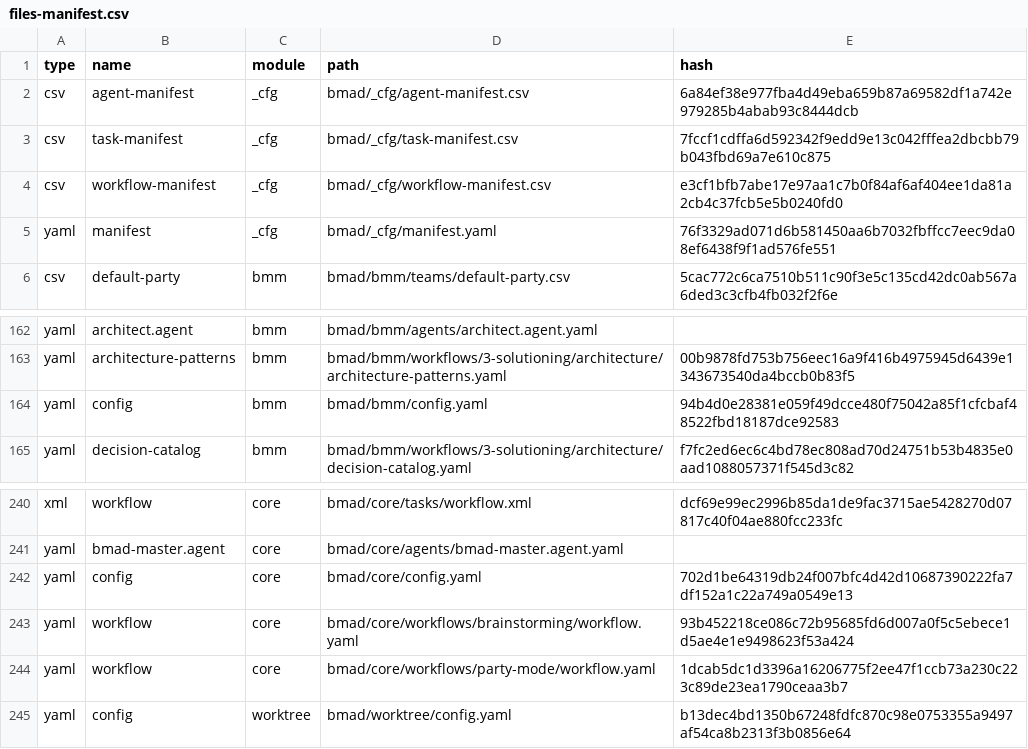
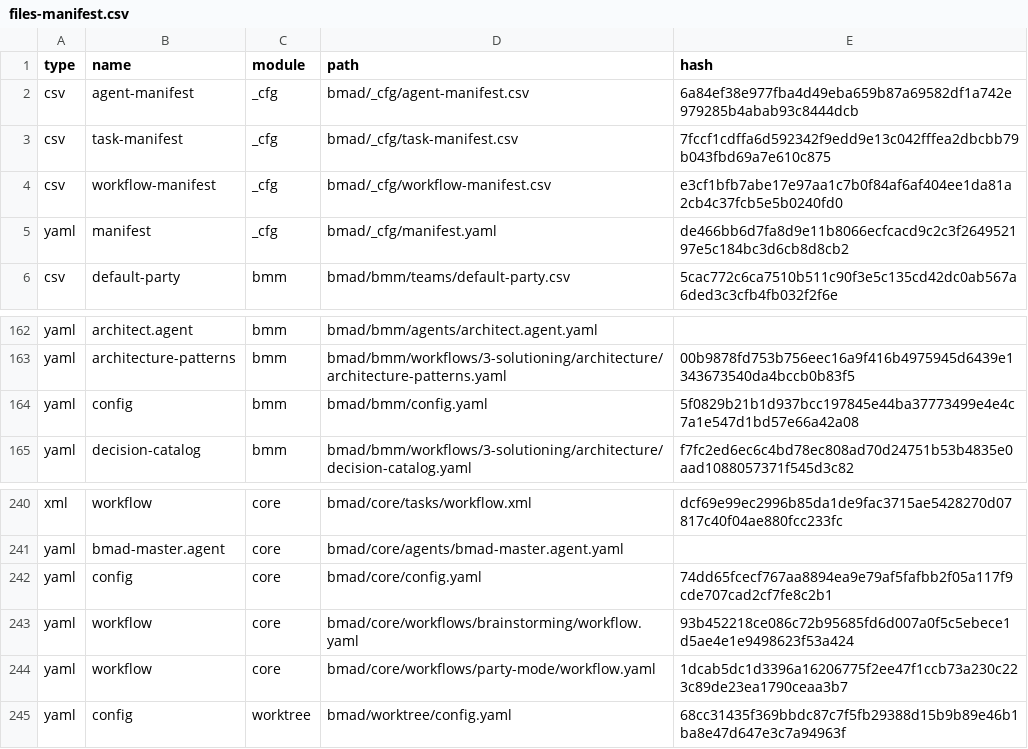
Before and after one commit to LucaDeLeo/temporalio-graphs, a CSV file: .bmad/_cfg/files-manifest.csv, drawn as a sheet; only a part is shown, gaps mark what is left out.

```diff
--- a/.bmad/_cfg/files-manifest.csv
+++ b/.bmad/_cfg/files-manifest.csv
@@ -4,3 +4,3 @@ type,name,module,path,hash
 "csv","workflow-manifest","_cfg","bmad/_cfg/workflow-manifest.csv","e3cf1bfb7abe17e97aa1c7b0f84af6af404ee1da81a2cb4c37fcb5e5b0240fd0"
-"yaml","manifest","_cfg","bmad/_cfg/manifest.yaml","76f3329ad071d6b581450aa6b7032fbffcc7eec9da08ef6438f9f1ad576fe551"
+"yaml","manifest","_cfg","bmad/_cfg/manifest.yaml","de466bb6d7fa8d9e11b8066ecfcacd9c2c3f264952197e5c184bc3d6cb8d8cb2"
 "csv","default-party","bmm","bmad/bmm/teams/default-party.csv","5cac772c6ca7510b511c90f3e5c135cd42dc0ab567a6ded3c3cfb4fb032f2f6e"
@@ -163,3 +163,3 @@ type,name,module,path,hash
 "yaml","architecture-patterns","bmm","bmad/bmm/workflows/3-solutioning/architecture/architecture-patterns.yaml","00b9878fd753b756eec16a9f416b4975945d6439e1343673540da4bccb0b83f5"
-"yaml","config","bmm","bmad/bmm/config.yaml","94b4d0e28381e059f49dcce480f75042a85f1cfcbaf48522fbd18187dce92583"
+"yaml","config","bmm","bmad/bmm/config.yaml","5f0829b21b1d937bcc197845e44ba37773499e4e4c7a1e547d1bd57e66a42a08"
 "yaml","decision-catalog","bmm","bmad/bmm/workflows/3-solutioning/architecture/decision-catalog.yaml","f7fc2ed6ec6c4bd78ec808ad70d24751b53b4835e0aad1088057371f545d3c82"
@@ -241,5 +241,5 @@ type,name,module,path,hash
 "yaml","bmad-master.agent","core","bmad/core/agents/bmad-master.agent.yaml",""
-"yaml","config","core","bmad/core/config.yaml","702d1be64319db24f007bfc4d42d10687390222fa7df152a1c22a749a0549e13"
+"yaml","config","core","bmad/core/config.yaml","74dd65fcecf767aa8894ea9e79af5fafbb2f05a117f9cde707cad2cf7fe8c2b1"
 "yaml","workflow","core","bmad/core/workflows/brainstorming/workflow.yaml","93b452218ce086c72b95685fd6d007a0f5c5ebece1d5ae4e1e9498623f53a424"
 "yaml","workflow","core","bmad/core/workflows/party-mode/workflow.yaml","1dcab5dc1d3396a16206775f2ee47f1ccb73a230c223c89de23ea1790ceaa3b7"
-"yaml","config","worktree","bmad/worktree/config.yaml","b13dec4bd1350b67248fdfc870c98e0753355a9497af54ca8b2313f3b0856e64"
+"yaml","config","worktree","bmad/worktree/config.yaml","68cc31435f369bbdc87c7f5fb29388d15b9b89e46b1ba8e47d647e3c7a94963f"
```
Also changed, not shown: 17 other files.
